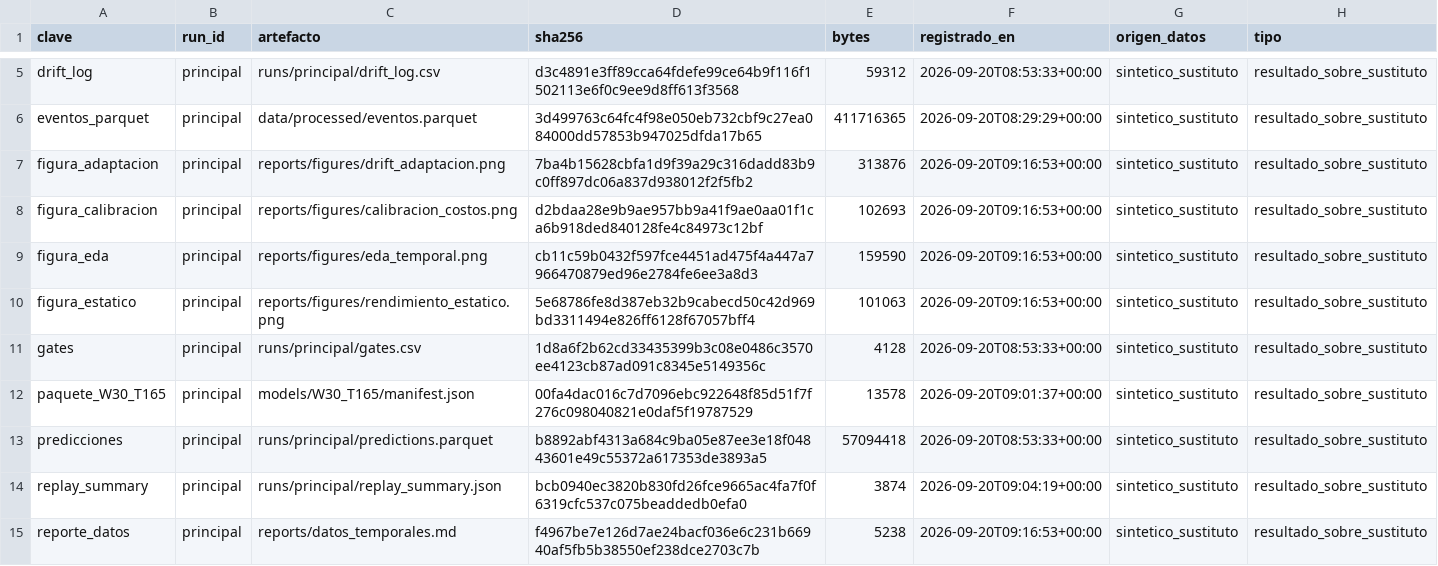
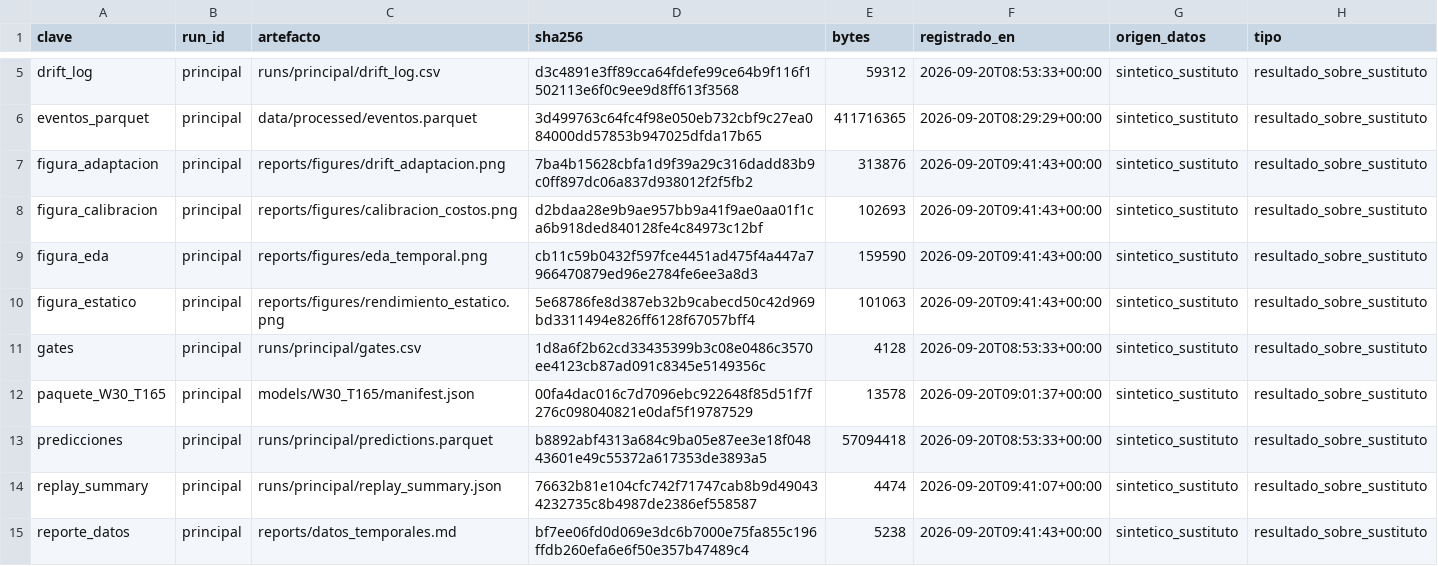
Before and after one commit to PedroMO11/PLANIFICA_PROYECTO01, a CSV file: reports/indice_evidencia.csv, drawn as a sheet; only a part is shown, gaps mark what is left out; the diff covers the shown part only.

```diff
--- a/reports/indice_evidencia.csv
+++ b/reports/indice_evidencia.csv
@@ -6,6 +6,6 @@ drift_log,principal,runs/principal/drift_log.csv,d3c4891e3ff89cca64fdefe99ce64b9
 eventos_parquet,principal,data/processed/eventos.parquet,3d499763c64fc4f98e050eb732cbf9c27ea084000dd57853b947025dfda17b65,411716365,2026-09-20T08:29:29+00:00,sintetico_sustituto,resultado_sobre_sustituto
-figura_adaptacion,principal,reports/figures/drift_adaptacion.png,7ba4b15628cbfa1d9f39a29c316dadd83b9c0ff897dc06a837d938012f2f5fb2,313876,2026-09-20T09:16:53+00:00,sintetico_sustituto,resultado_sobre_sustituto
-figura_calibracion,principal,reports/figures/calibracion_costos.png,d2bdaa28e9b9ae957bb9a41f9ae0aa01f1ca6b918ded840128fe4c84973c12bf,102693,2026-09-20T09:16:53+00:00,sintetico_sustituto,resultado_sobre_sustituto
-figura_eda,principal,reports/figures/eda_temporal.png,cb11c59b0432f597fce4451ad475f4a447a7966470879ed96e2784fe6ee3a8d3,159590,2026-09-20T09:16:53+00:00,sintetico_sustituto,resultado_sobre_sustituto
-figura_estatico,principal,reports/figures/rendimiento_estatico.png,5e68786fe8d387eb32b9cabecd50c42d969bd3311494e826ff6128f67057bff4,101063,2026-09-20T09:16:53+00:00,sintetico_sustituto,resultado_sobre_sustituto
+figura_adaptacion,principal,reports/figures/drift_adaptacion.png,7ba4b15628cbfa1d9f39a29c316dadd83b9c0ff897dc06a837d938012f2f5fb2,313876,2026-09-20T09:41:43+00:00,sintetico_sustituto,resultado_sobre_sustituto
+figura_calibracion,principal,reports/figures/calibracion_costos.png,d2bdaa28e9b9ae957bb9a41f9ae0aa01f1ca6b918ded840128fe4c84973c12bf,102693,2026-09-20T09:41:43+00:00,sintetico_sustituto,resultado_sobre_sustituto
+figura_eda,principal,reports/figures/eda_temporal.png,cb11c59b0432f597fce4451ad475f4a447a7966470879ed96e2784fe6ee3a8d3,159590,2026-09-20T09:41:43+00:00,sintetico_sustituto,resultado_sobre_sustituto
+figura_estatico,principal,reports/figures/rendimiento_estatico.png,5e68786fe8d387eb32b9cabecd50c42d969bd3311494e826ff6128f67057bff4,101063,2026-09-20T09:41:43+00:00,sintetico_sustituto,resultado_sobre_sustituto
 gates,principal,runs/principal/gates.csv,1d8a6f2b62cd33435399b3c08e0486c3570ee4123cb87ad091c8345e5149356c,4128,2026-09-20T08:53:33+00:00,sintetico_sustituto,resultado_sobre_sustituto
@@ -13,3 +13,3 @@ paquete_W30_T165,principal,models/W30_T165/manifest.json,00fa4dac016c7d7096ebc92
 predicciones,principal,runs/principal/predictions.parquet,b8892abf4313a684c9ba05e87ee3e18f04843601e49c55372a617353de3893a5,57094418,2026-09-20T08:53:33+00:00,sintetico_sustituto,resultado_sobre_sustituto
-replay_summary,principal,runs/principal/replay_summary.json,bcb0940ec3820b830fd26fce9665ac4fa7f0f6319cfc537c075beaddedb0efa0,3874,2026-09-20T09:04:19+00:00,sintetico_sustituto,resultado_sobre_sustituto
-reporte_datos,principal,reports/datos_temporales.md,f4967be7e126d7ae24bacf036e6c231b66940af5fb5b38550ef238dce2703c7b,5238,2026-09-20T09:16:53+00:00,sintetico_sustituto,resultado_sobre_sustituto
+replay_summary,principal,runs/principal/replay_summary.json,76632b81e104cfc742f71747cab8b9d490434232735c8b4987de2386ef558587,4474,2026-09-20T09:41:07+00:00,sintetico_sustituto,resultado_sobre_sustituto
+reporte_datos,principal,reports/datos_temporales.md,bf7ee06fd0d069e3dc6b7000e75fa855c196ffdb260efa6e6f50e357b47489c4,5238,2026-09-20T09:41:43+00:00,sintetico_sustituto,resultado_sobre_sustituto
```
Also changed, not shown: 8 edited cells elsewhere in this file, reports/tables/tuning.csv, 21 other files.
